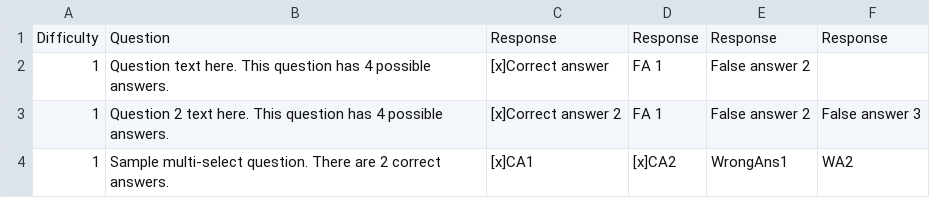
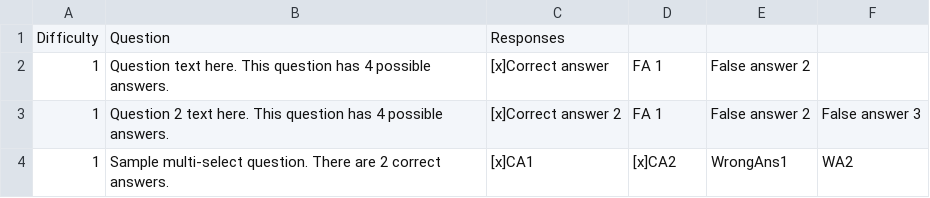
Before and after one commit to itsmaxymoo/trivia-engine, a CSV file: questions/Dev Test.csv, drawn as a sheet.

Commit message:
variable response columns

```diff
--- a/questions/Dev Test.csv
+++ b/questions/Dev Test.csv
@@ -1,2 +1,2 @@
-Difficulty,Question,Response,Response,Response,Response
+Difficulty,Question,Responses
 1,Question text here. This question has 4 possible answers.,[x]Correct answer,FA 1,False answer 2,
```
